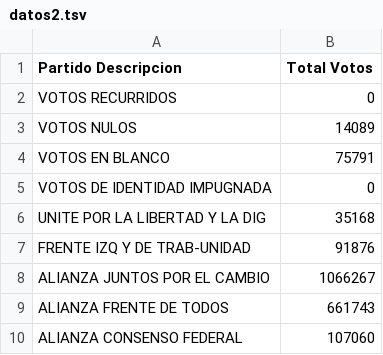
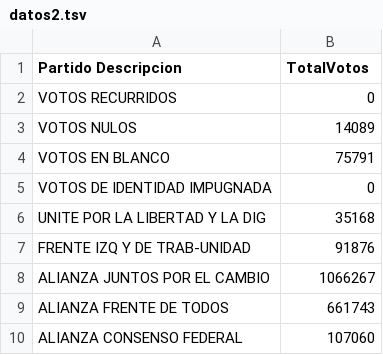
Before and after one commit to agusgonzalezc/infovis, a TSV file: tp/datos2.tsv, drawn as a sheet.

Commit message:
Update datos2.tsv

```diff
--- a/tp/datos2.tsv
+++ b/tp/datos2.tsv
@@ -1,2 +1,2 @@
-Partido Descripcion	Total Votos
+Partido Descripcion	TotalVotos
 VOTOS RECURRIDOS	0
```
